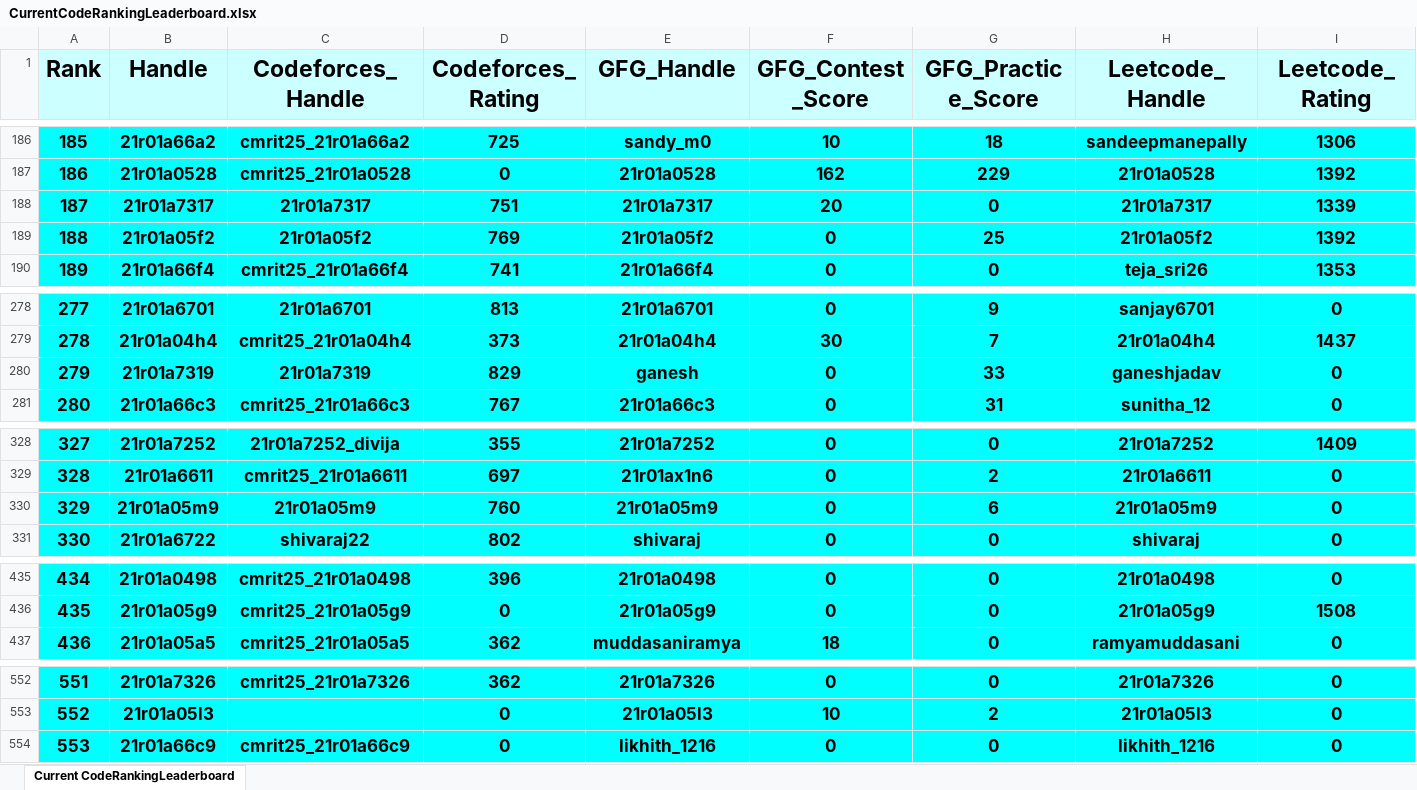
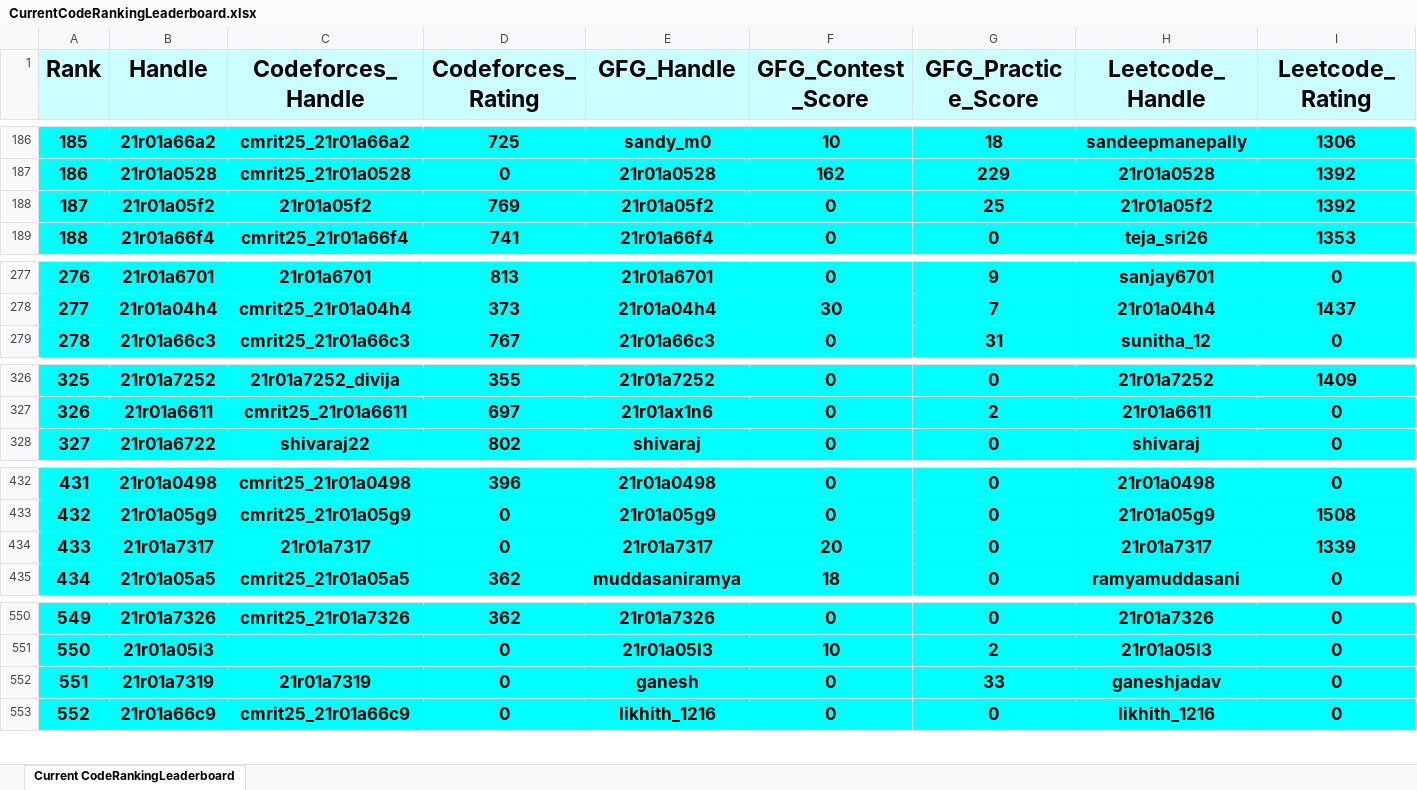
Before and after one commit to dog-broad/CodeRankingLeaderboardCLI, an Excel workbook: LeaderboardsStorage/CurrentCodeRankingLeaderboard.xlsx, sheet Current CodeRankingLeaderboard, drawn as a sheet; only a part is shown, gaps mark what is left out; values as stored, in another font and other column widths than the file's, no borders; removed rows and columns are numbered as before the commit, all else as after; rows hold the shown columns only; the diff covers the shown part only; the diff names each change by its address in the sheet, - before the commit and + after, or states it on an @@ line.

```diff
--- a/LeaderboardsStorage/CurrentCodeRankingLeaderboard.xlsx (sheet Current CodeRankingLeaderboard)
+++ b/LeaderboardsStorage/CurrentCodeRankingLeaderboard.xlsx (sheet Current CodeRankingLeaderboard)
-row 188: 187 | 21r01a7317 | 21r01a7317 | 751 | 21r01a7317 | 20 | 0 | 21r01a7317 | 1339
@@ column A (Rank) renumbered between rows 188 and 595 @@
-row 280: 279 | 21r01a7319 | 21r01a7319 | 829 | ganesh | 0 | 33 | ganeshjadav | 0
-row 330: 329 | 21r01a05m9 | 21r01a05m9 | 760 | 21r01a05m9 | 0 | 6 | 21r01a05m9 | 0
+row 434: 433 | 21r01a7317 | 21r01a7317 | 0 | 21r01a7317 | 20 | 0 | 21r01a7317 | 1339
+row 552: 551 | 21r01a7319 | 21r01a7319 | 0 | ganesh | 0 | 33 | ganeshjadav | 0
```
Also changed, not shown: 1 added row elsewhere in this sheet, 1 other file.
